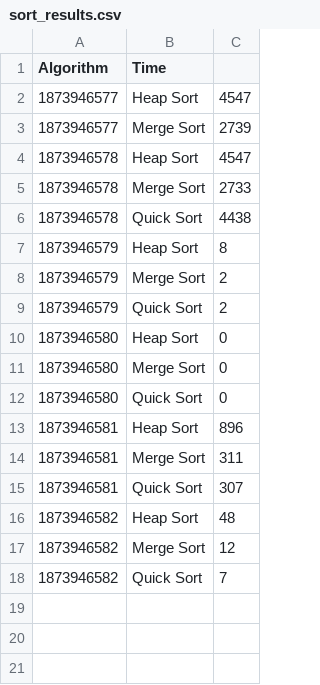
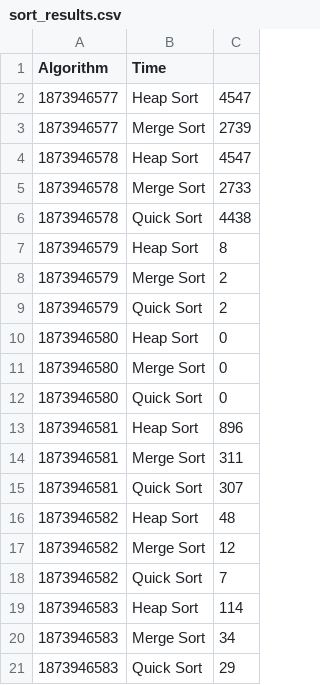
Before and after one commit to caitschork/Project2_Real_Estate_Data, a CSV file: sort_results.csv, drawn as a sheet.

```diff
--- a/sort_results.csv
+++ b/sort_results.csv
@@ -18 +18,4 @@ Algorithm,Time
 1873946582,Quick Sort,7
+1873946583,Heap Sort,114
+1873946583,Merge Sort,34
+1873946583,Quick Sort,29
```
Also changed, not shown: 6 other files.
